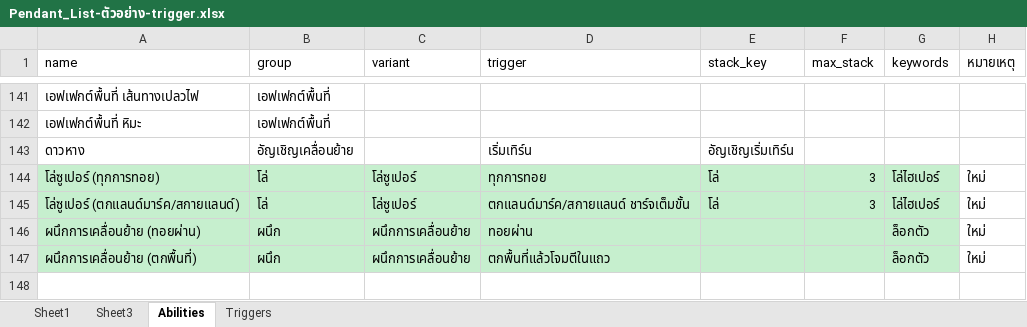
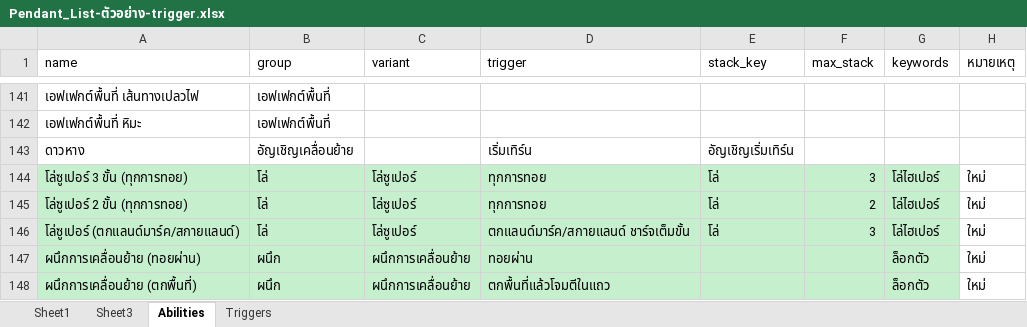
Before and after one commit to lgrth/find, an Excel workbook: sheet-example/Pendant_List-ตัวอย่าง-trigger.xlsx, sheet Abilities, drawn as a sheet; only a part is shown, gaps mark what is left out; values as stored, in another font and other column widths than the file's, no borders; the diff names each change by its address in the sheet, - before the commit and + after, or states it on an @@ line.

```diff
--- a/sheet-example/Pendant_List-ตัวอย่าง-trigger.xlsx (sheet Abilities)
+++ b/sheet-example/Pendant_List-ตัวอย่าง-trigger.xlsx (sheet Abilities)
-A144 (name): โล่ซูเปอร์ (ทุกการทอย)
+A144 (name): โล่ซูเปอร์ 3 ขั้น (ทุกการทอย)
+row 145: โล่ซูเปอร์ 2 ขั้น (ทุกการทอย) | โล่ | โล่ซูเปอร์ | ทุกการทอย | โล่ | 2 | โล่ไฮเปอร์ | ใหม่
```
Also changed, not shown: 1 other file.
